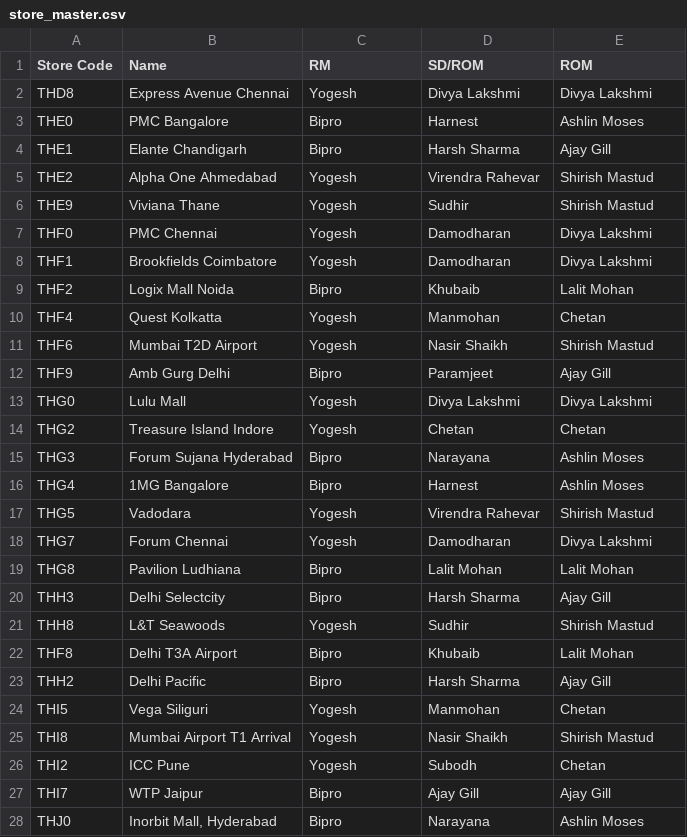
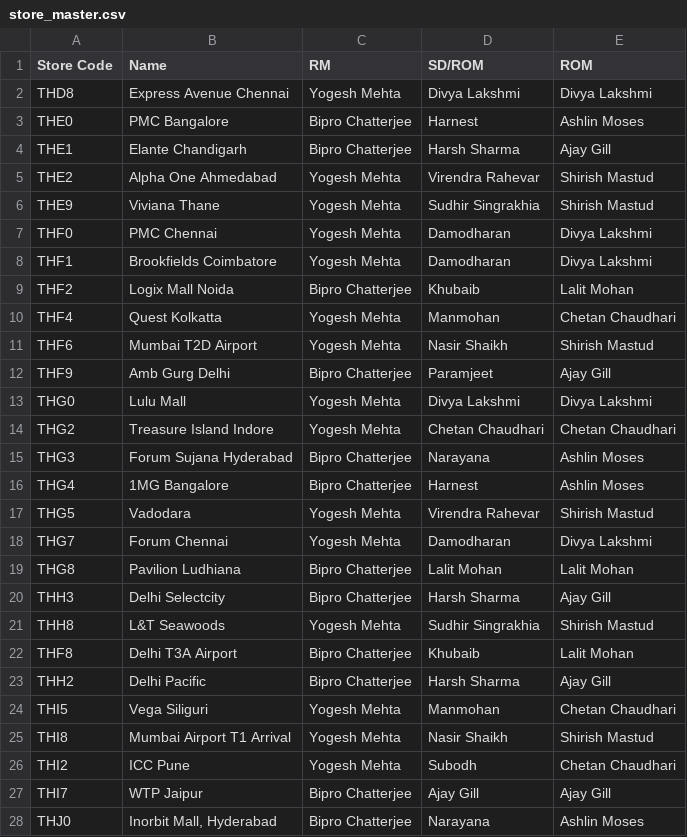
Before and after one commit to Hamleys-Operations/AuditDashboard, a CSV file: store_master.csv, drawn as a sheet; only a part is shown; the diff covers the shown part only.

```diff
--- a/store_master.csv
+++ b/store_master.csv
@@ -1,28 +1,28 @@
 Store Code,Name,RM,SD/ROM,ROM
-THD8,Express Avenue Chennai,Yogesh,Divya Lakshmi,Divya Lakshmi
-THE0,PMC Bangalore,Bipro,Harnest,Ashlin Moses
-THE1,Elante Chandigarh,Bipro,Harsh Sharma,Ajay Gill
-THE2,Alpha One Ahmedabad,Yogesh,Virendra Rahevar,Shirish Mastud
-THE9,Viviana Thane,Yogesh,Sudhir,Shirish Mastud
-THF0,PMC Chennai,Yogesh,Damodharan,Divya Lakshmi
-THF1,Brookfields Coimbatore,Yogesh,Damodharan,Divya Lakshmi
-THF2,Logix Mall Noida,Bipro,Khubaib,Lalit Mohan
-THF4,Quest Kolkatta,Yogesh,Manmohan,Chetan
-THF6,Mumbai T2D Airport,Yogesh,Nasir Shaikh,Shirish Mastud
-THF9,Amb Gurg Delhi,Bipro,Paramjeet,Ajay Gill
-THG0,Lulu Mall,Yogesh,Divya Lakshmi,Divya Lakshmi
-THG2,Treasure Island Indore,Yogesh,Chetan,Chetan
-THG3,Forum Sujana Hyderabad,Bipro,Narayana,Ashlin Moses
-THG4,1MG Bangalore,Bipro,Harnest,Ashlin Moses
-THG5,Vadodara,Yogesh,Virendra Rahevar,Shirish Mastud
-THG7,Forum Chennai,Yogesh,Damodharan,Divya Lakshmi
-THG8,Pavilion Ludhiana,Bipro,Lalit Mohan,Lalit Mohan
-THH3,Delhi Selectcity,Bipro,Harsh Sharma,Ajay Gill
-THH8,L&T Seawoods,Yogesh,Sudhir,Shirish Mastud
-THF8,Delhi T3A Airport,Bipro,Khubaib,Lalit Mohan
-THH2,Delhi Pacific,Bipro,Harsh Sharma,Ajay Gill
-THI5,Vega Siliguri,Yogesh,Manmohan,Chetan
-THI8,Mumbai Airport T1 Arrival,Yogesh,Nasir Shaikh,Shirish Mastud
-THI2,ICC Pune,Yogesh,Subodh,Chetan
-THI7,WTP Jaipur,Bipro,Ajay Gill,Ajay Gill
-THJ0,"Inorbit Mall, Hyderabad",Bipro,Narayana,Ashlin Moses
+THD8,Express Avenue Chennai,Yogesh Mehta,Divya Lakshmi,Divya Lakshmi
+THE0,PMC Bangalore,Bipro Chatterjee,Harnest,Ashlin Moses
+THE1,Elante Chandigarh,Bipro Chatterjee,Harsh Sharma,Ajay Gill
+THE2,Alpha One Ahmedabad,Yogesh Mehta,Virendra Rahevar,Shirish Mastud
+THE9,Viviana Thane,Yogesh Mehta,Sudhir Singrakhia,Shirish Mastud
+THF0,PMC Chennai,Yogesh Mehta,Damodharan,Divya Lakshmi
+THF1,Brookfields Coimbatore,Yogesh Mehta,Damodharan,Divya Lakshmi
+THF2,Logix Mall Noida,Bipro Chatterjee,Khubaib,Lalit Mohan
+THF4,Quest Kolkatta,Yogesh Mehta,Manmohan,Chetan Chaudhari
+THF6,Mumbai T2D Airport,Yogesh Mehta,Nasir Shaikh,Shirish Mastud
+THF9,Amb Gurg Delhi,Bipro Chatterjee,Paramjeet,Ajay Gill
+THG0,Lulu Mall,Yogesh Mehta,Divya Lakshmi,Divya Lakshmi
+THG2,Treasure Island Indore,Yogesh Mehta,Chetan Chaudhari,Chetan Chaudhari
+THG3,Forum Sujana Hyderabad,Bipro Chatterjee,Narayana,Ashlin Moses
+THG4,1MG Bangalore,Bipro Chatterjee,Harnest,Ashlin Moses
+THG5,Vadodara,Yogesh Mehta,Virendra Rahevar,Shirish Mastud
+THG7,Forum Chennai,Yogesh Mehta,Damodharan,Divya Lakshmi
+THG8,Pavilion Ludhiana,Bipro Chatterjee,Lalit Mohan,Lalit Mohan
+THH3,Delhi Selectcity,Bipro Chatterjee,Harsh Sharma,Ajay Gill
+THH8,L&T Seawoods,Yogesh Mehta,Sudhir Singrakhia,Shirish Mastud
+THF8,Delhi T3A Airport,Bipro Chatterjee,Khubaib,Lalit Mohan
+THH2,Delhi Pacific,Bipro Chatterjee,Harsh Sharma,Ajay Gill
+THI5,Vega Siliguri,Yogesh Mehta,Manmohan,Chetan Chaudhari
+THI8,Mumbai Airport T1 Arrival,Yogesh Mehta,Nasir Shaikh,Shirish Mastud
+THI2,ICC Pune,Yogesh Mehta,Subodh,Chetan Chaudhari
+THI7,WTP Jaipur,Bipro Chatterjee,Ajay Gill,Ajay Gill
+THJ0,"Inorbit Mall, Hyderabad",Bipro Chatterjee,Narayana,Ashlin Moses
```
Also changed, not shown: 1 added row and 117 edited cells elsewhere in this file, data.csv, 1 other file.
